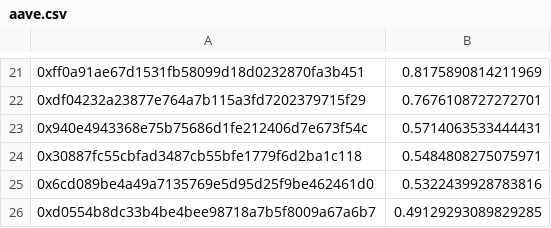
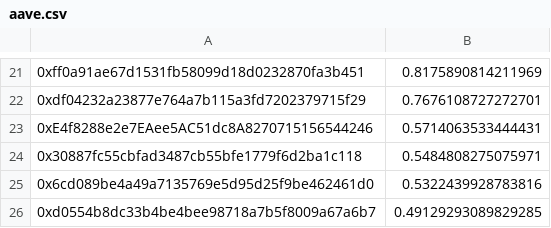
Before and after one commit to reflexer-labs/geb-bigquery-scripts, a CSV file: distributions/distribution-12/query-results/aave.csv, drawn as a sheet; only a part is shown, gaps mark what is left out.

Commit message:
Add aave proxy

```diff
--- a/distributions/distribution-12/query-results/aave.csv
+++ b/distributions/distribution-12/query-results/aave.csv
@@ -22,3 +22,3 @@
 0xdf04232a23877e764a7b115a3fd7202379715f29,0.7676108727272701
-0x940e4943368e75b75686d1fe212406d7e673f54c,0.5714063533444431
+0xE4f8288e2e7EAee5AC51dc8A8270715156544246,0.5714063533444431
 0x30887fc55cbfad3487cb55bfe1779f6d2ba1c118,0.5484808275075971
```
Also changed, not shown: distributions/distribution-12/per_campaign.csv, distributions/distribution-12/summed.csv.
